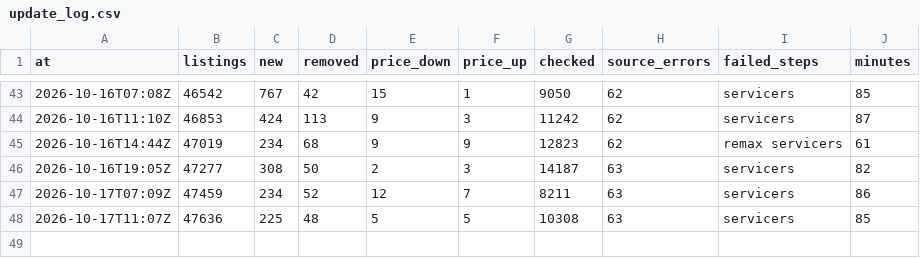
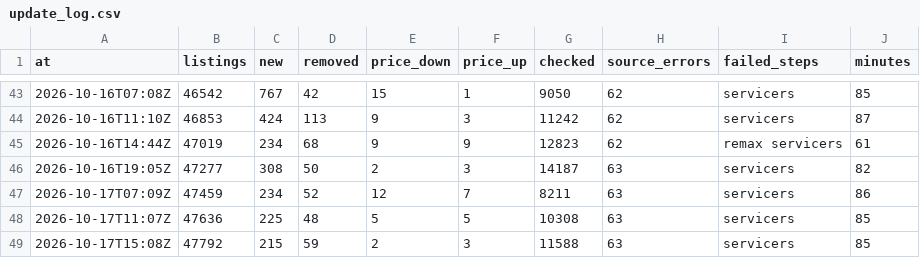
Before and after one commit to jenyshir-eng/Greece-real-estate, a CSV file: cities/athens/data/listings/update_log.csv, drawn as a sheet; only a part is shown, gaps mark what is left out.

```diff
--- a/cities/athens/data/listings/update_log.csv
+++ b/cities/athens/data/listings/update_log.csv
@@ -48 +48,2 @@ at,listings,new,removed,price_down,price_up,checked,source_errors,failed_steps,m
 2026-10-17T11:07Z,47636,225,48,5,5,10308,63,servicers,85
+2026-10-17T15:08Z,47792,215,59,2,3,11588,63,servicers,85
```
Also changed, not shown: cities/athens/data/listings/collect_report.csv, cities/athens/data/listings/district_hints.csv, 14 other files.
